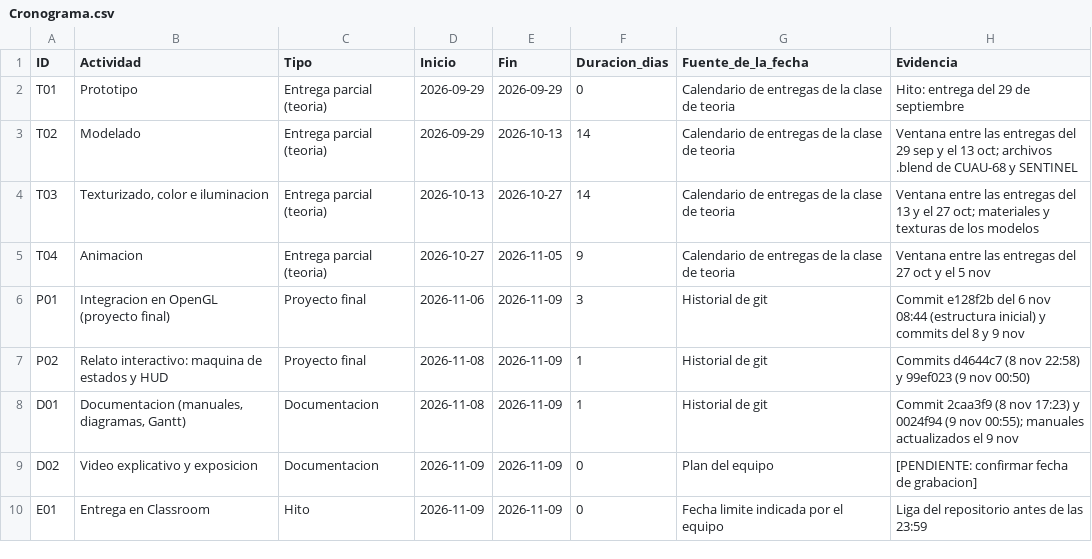
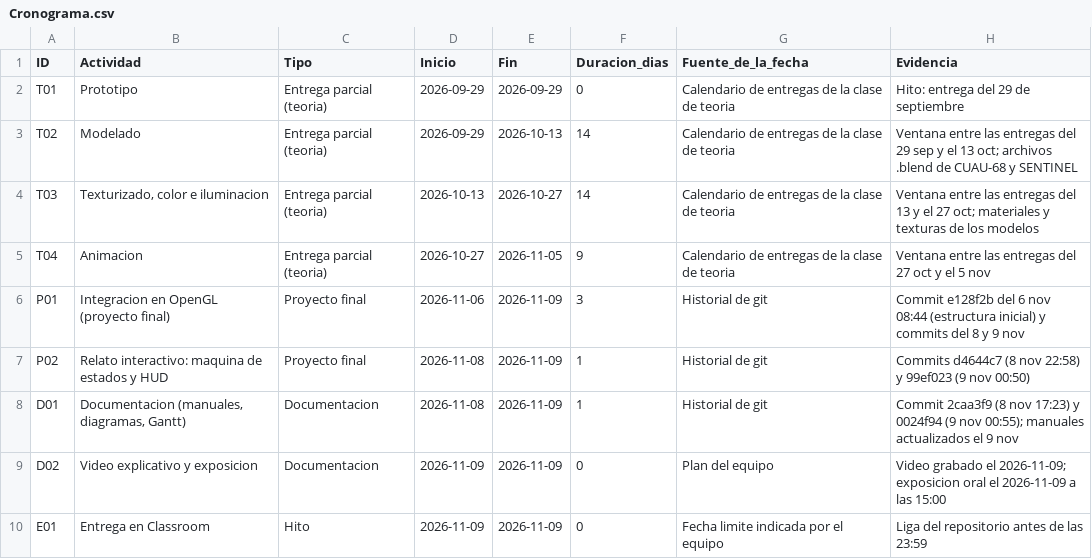
Before and after one commit to VelascoSantiago/ap-computer-graphics-project, a CSV file: docs/gestion/Cronograma.csv, drawn as a sheet.

Commit message:
docs: se quitan los pendientes, texturas de uso libre y fechas de video y exposicion

```diff
--- a/docs/gestion/Cronograma.csv
+++ b/docs/gestion/Cronograma.csv
@@ -8,3 +8,3 @@ P02,Relato interactivo: maquina de estados y HUD,Proyecto final,2026-11-08,2026-
 D01,"Documentacion (manuales, diagramas, Gantt)",Documentacion,2026-11-08,2026-11-09,1,Historial de git,Commit 2caa3f9 (8 nov 17:23) y 0024f94 (9 nov 00:55); manuales actualizados el 9 nov
-D02,Video explicativo y exposicion,Documentacion,2026-11-09,2026-11-09,0,Plan del equipo,[PENDIENTE: confirmar fecha de grabacion]
+D02,Video explicativo y exposicion,Documentacion,2026-11-09,2026-11-09,0,Plan del equipo,Video grabado el 2026-11-09; exposicion oral el 2026-11-09 a las 15:00
 E01,Entrega en Classroom,Hito,2026-11-09,2026-11-09,0,Fecha limite indicada por el equipo,Liga del repositorio antes de las 23:59
```
Also changed, not shown: 6 other files.
